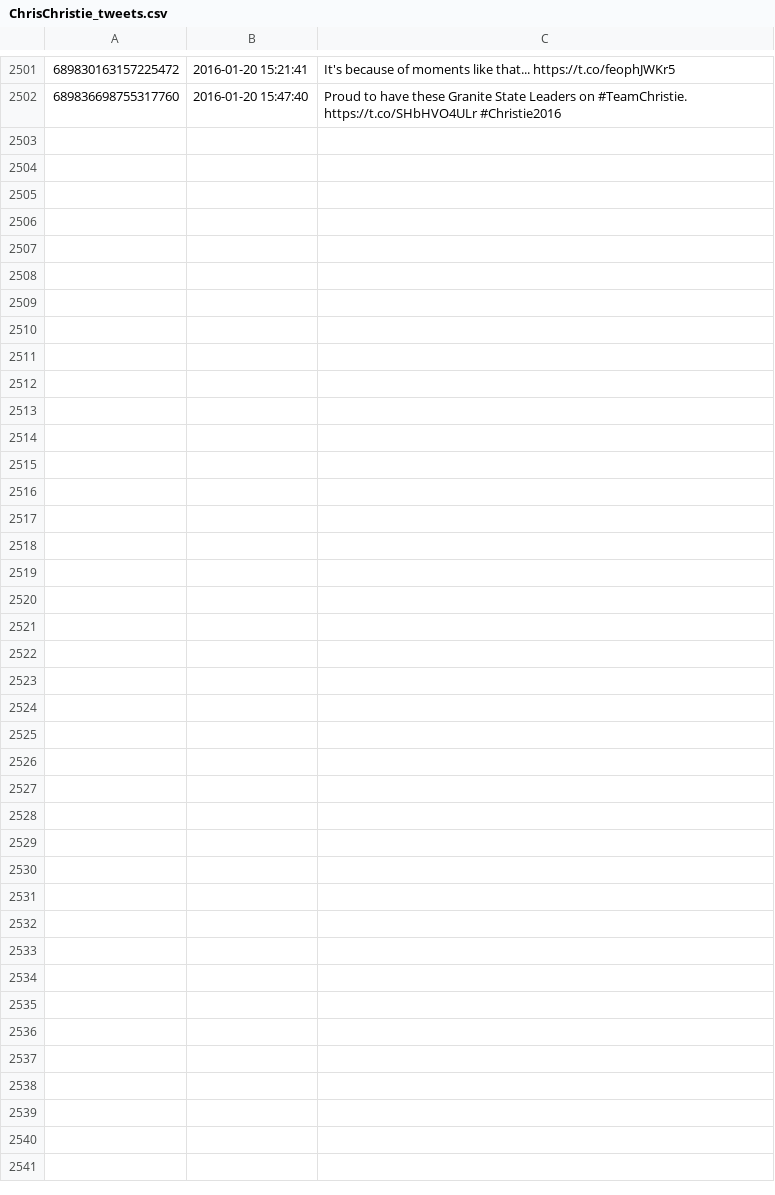
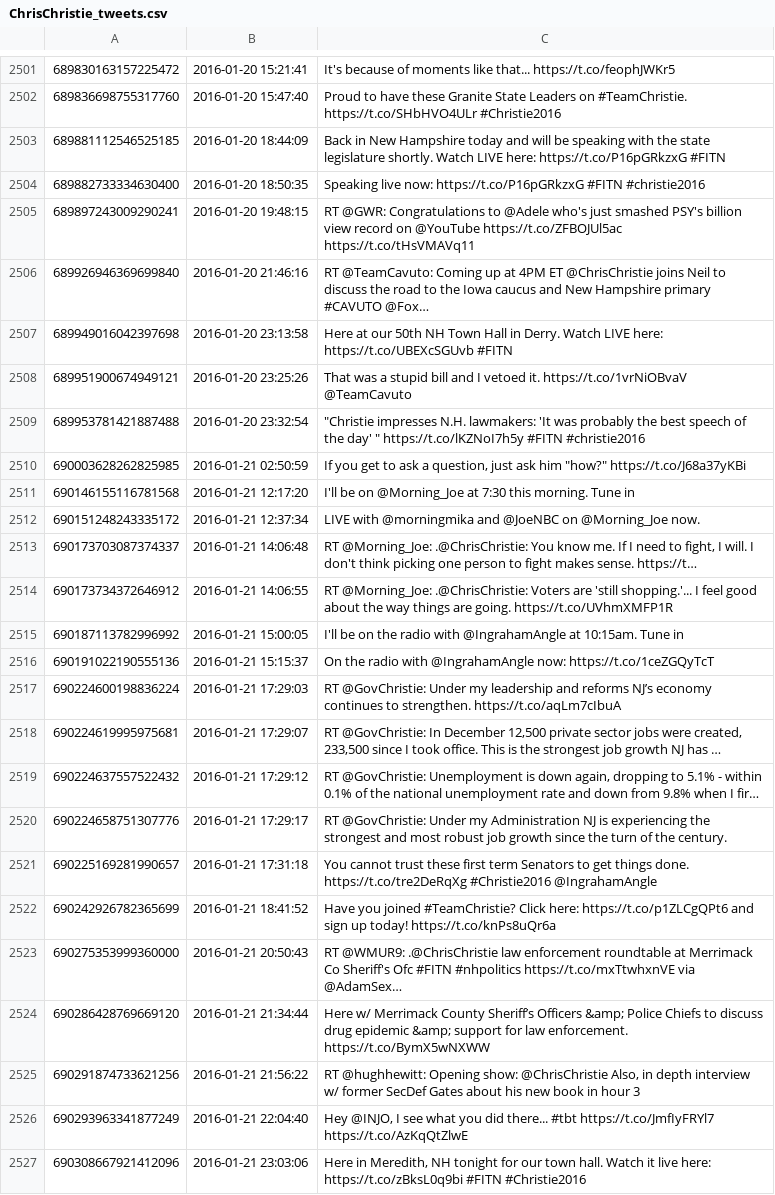
Before and after one commit to hmdavis/election2016, a CSV file: research/history/ChrisChristie_tweets.csv, drawn as a sheet; only a part is shown, gaps mark what is left out.

```diff
--- a/research/history/ChrisChristie_tweets.csv
+++ b/research/history/ChrisChristie_tweets.csv
@@ -2502 +2502,26 @@
 689836698755317760,2016-01-20 15:47:40,Proud to have these Granite State Leaders on #TeamChristie. https://t.co/SHbHVO4ULr #Christie2016
+689881112546525185,2016-01-20 18:44:09,Back in New Hampshire today and will be speaking with the state legislature shortly. Watch LIVE here:   https://t.co/P16pGRkzxG #FITN
+689882733334630400,2016-01-20 18:50:35,Speaking live now: https://t.co/P16pGRkzxG #FITN #christie2016
+689897243009290241,2016-01-20 19:48:15,RT @GWR: Congratulations to @Adele who's just smashed PSY's billion view record on @YouTube https://t.co/ZFBOJUl5ac https://t.co/tHsVMAVq11
+689926946369699840,2016-01-20 21:46:16,RT @TeamCavuto: Coming up at 4PM ET @ChrisChristie joins Neil to discuss the road to the Iowa caucus and New Hampshire primary #CAVUTO @Fox…
+689949016042397698,2016-01-20 23:13:58,Here at our 50th NH Town Hall in Derry. Watch LIVE here: https://t.co/UBEXcSGUvb #FITN
+689951900674949121,2016-01-20 23:25:26,That was a stupid bill and I vetoed it. https://t.co/1vrNiOBvaV @TeamCavuto
+689953781421887488,2016-01-20 23:32:54,"""Christie impresses N.H. lawmakers: 'It was probably the best speech of the day' "" https://t.co/lKZNoI7h5y  #FITN #christie2016"
+690003628262825985,2016-01-21 02:50:59,"If you get to ask a question, just ask him ""how?""  https://t.co/J68a37yKBi"
+690146155116781568,2016-01-21 12:17:20,I'll be on @Morning_Joe at 7:30 this morning.  Tune in
+690151248243335172,2016-01-21 12:37:34,LIVE with @morningmika and @JoeNBC on @Morning_Joe now.
+690173703087374337,2016-01-21 14:06:48,"RT @Morning_Joe: .@ChrisChristie: You know me. If I need to fight, I will. I don't think picking one person to fight makes sense. https://t…"
+690173734372646912,2016-01-21 14:06:55,RT @Morning_Joe: .@ChrisChristie: Voters are 'still shopping.'... I feel good about the way things are going. https://t.co/UVhmXMFP1R
+690187113782996992,2016-01-21 15:00:05,I'll be on the radio with @IngrahamAngle at 10:15am. Tune in
+690191022190555136,2016-01-21 15:15:37,On the radio with @IngrahamAngle now: https://t.co/1ceZGQyTcT
+690224600198836224,2016-01-21 17:29:03,RT @GovChristie: Under my leadership and reforms NJ’s economy continues to strengthen. https://t.co/aqLm7cIbuA
+690224619995975681,2016-01-21 17:29:07,"RT @GovChristie: In December 12,500 private sector jobs were created, 233,500 since I took office. This is the strongest job growth NJ has …"
+690224637557522432,2016-01-21 17:29:12,"RT @GovChristie: Unemployment is down again, dropping to 5.1% - within 0.1% of the national unemployment rate and down from 9.8% when I fir…"
+690224658751307776,2016-01-21 17:29:17,RT @GovChristie: Under my Administration NJ is experiencing the strongest and most robust job growth since the turn of the century.
+690225169281990657,2016-01-21 17:31:18,You cannot trust these first term Senators to get things done. https://t.co/tre2DeRqXg #Christie2016 @IngrahamAngle
+690242926782365699,2016-01-21 18:41:52,Have you joined #TeamChristie? Click here: https://t.co/p1ZLCgQPt6 and sign up today! https://t.co/knPs8uQr6a
+690275353999360000,2016-01-21 20:50:43,RT @WMUR9: .@ChrisChristie law enforcement roundtable at Merrimack Co Sheriff's Ofc #FITN #nhpolitics  https://t.co/mxTtwhxnVE via @AdamSex…
+690286428769669120,2016-01-21 21:34:44,Here w/ Merrimack County Sheriff’s Officers &amp; Police Chiefs to discuss drug epidemic &amp; support for law enforcement. https://t.co/BymX5wNXWW
+690291874733621256,2016-01-21 21:56:22,"RT @hughhewitt: Opening show: @ChrisChristie Also, in depth interview w/ former SecDef Gates about his new book in hour 3"
+690293963341877249,2016-01-21 22:04:40,"Hey @INJO, I see what you did there...  #tbt   https://t.co/JmfIyFRYl7 https://t.co/AzKqQtZlwE"
+690308667921412096,2016-01-21 23:03:06,"Here in Meredith, NH tonight for our town hall. Watch it live here:  https://t.co/zBksL0q9bi #FITN #Christie2016"
```
Also changed, not shown: research/history/HillaryClinton_tweets.csv, research/history/JebBush_tweets.csv, 9 other files.
